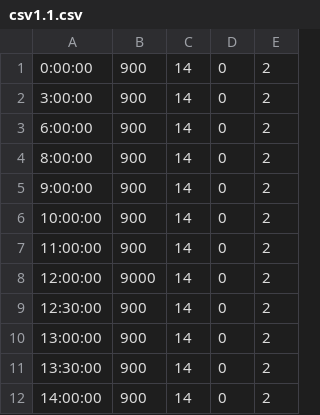
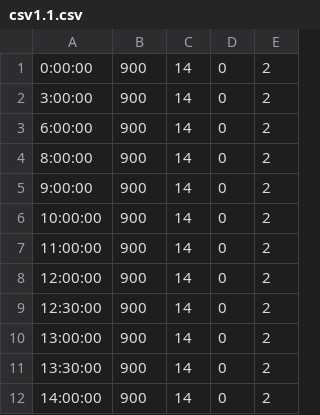
Before and after one commit to vandinhchuong/vdcproject, a CSV file: csv1.1.csv, drawn as a sheet; only a part is shown.

Commit message:
Update csv1.1.csv

```diff
--- a/csv1.1.csv
+++ b/csv1.1.csv
@@ -7,3 +7,3 @@
 11:00:00;900;14;0;2
-12:00:00;9000;14;0;2
+12:00:00;900;14;0;2
 12:30:00;900;14;0;2
```
